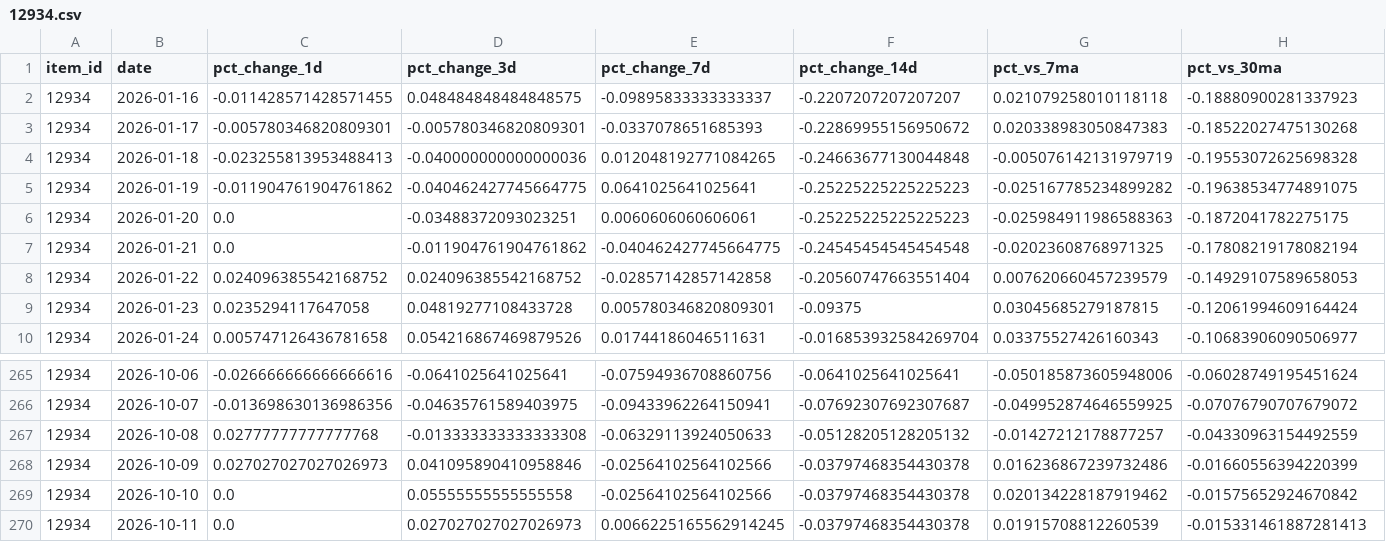
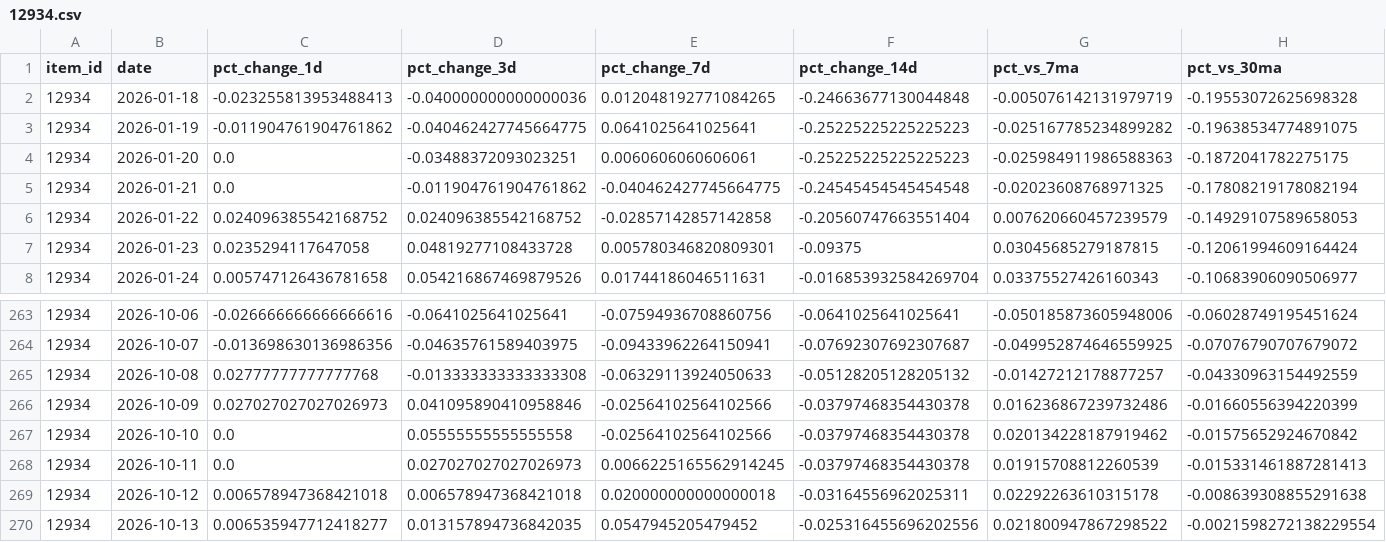
Before and after one commit to ILikeClouds/osrs-price-predictor, a CSV file: data/history/12934.csv, drawn as a sheet; only a part is shown, gaps mark what is left out; removed rows and columns are numbered as before the commit, all else as after; rows hold the shown columns only; the diff names each change by its address in the sheet, - before the commit and + after, or states it on an @@ line.

```diff
--- a/data/history/12934.csv
+++ b/data/history/12934.csv
-row 2: 12934 | 2026-01-16 | -0.011428571428571455 | 0.048484848484848575 | -0.09895833333333337 | -0.2207207207207207 | 0.021079258010118118 | -0.18880900281337923
-row 3: 12934 | 2026-01-17 | -0.005780346820809301 | -0.005780346820809301 | -0.0337078651685393 | -0.22869955156950672 | 0.020338983050847383 | -0.18522027475130268
+row 269: 12934 | 2026-10-12 | 0.006578947368421018 | 0.006578947368421018 | 0.020000000000000018 | -0.03164556962025311 | 0.02292263610315178 | -0.008639308855291638
+row 270: 12934 | 2026-10-13 | 0.006535947712418277 | 0.013157894736842035 | 0.0547945205479452 | -0.025316455696202556 | 0.021800947867298522 | -0.0021598272138229554
```
Also changed, not shown: data/history/13441.csv, data/history/13576.csv, 30 other files.
